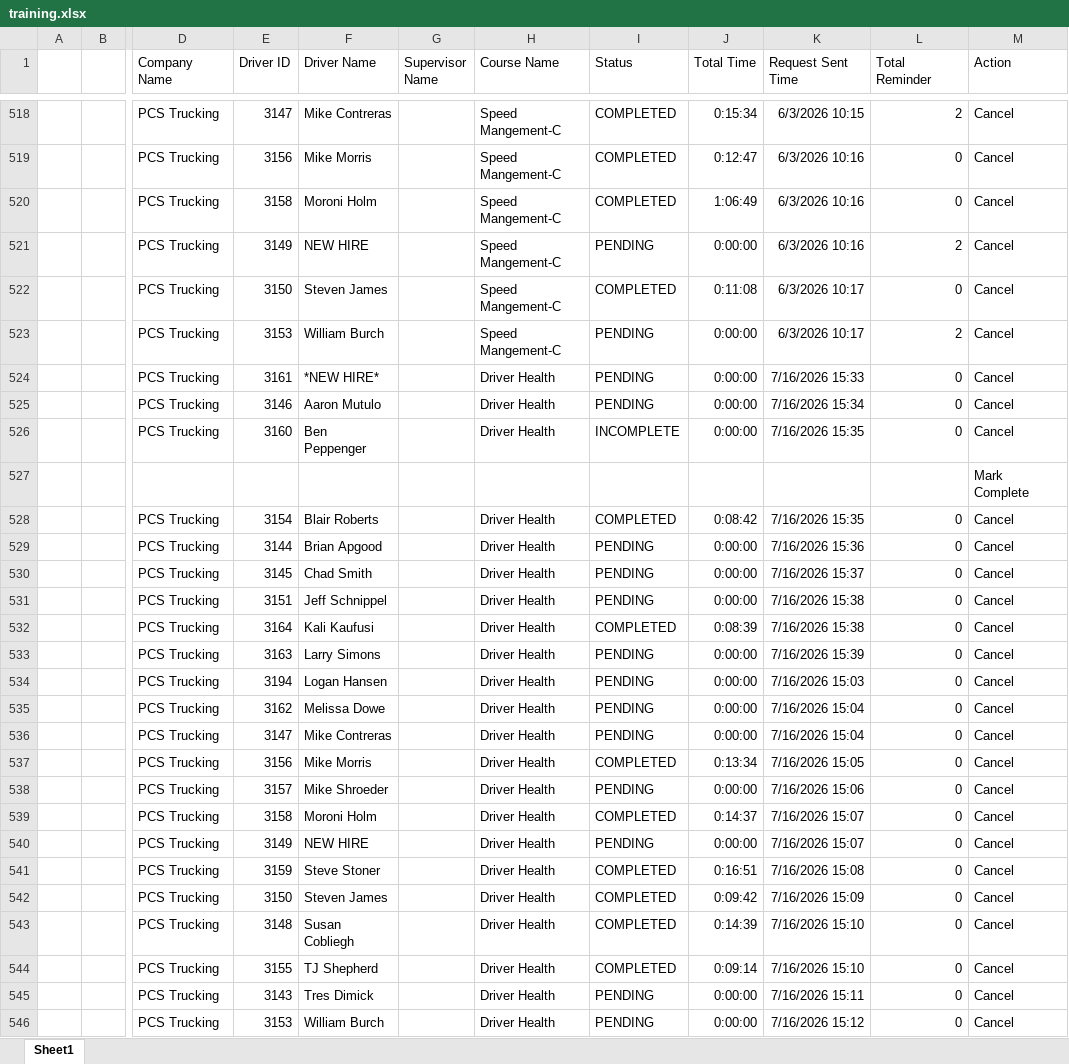
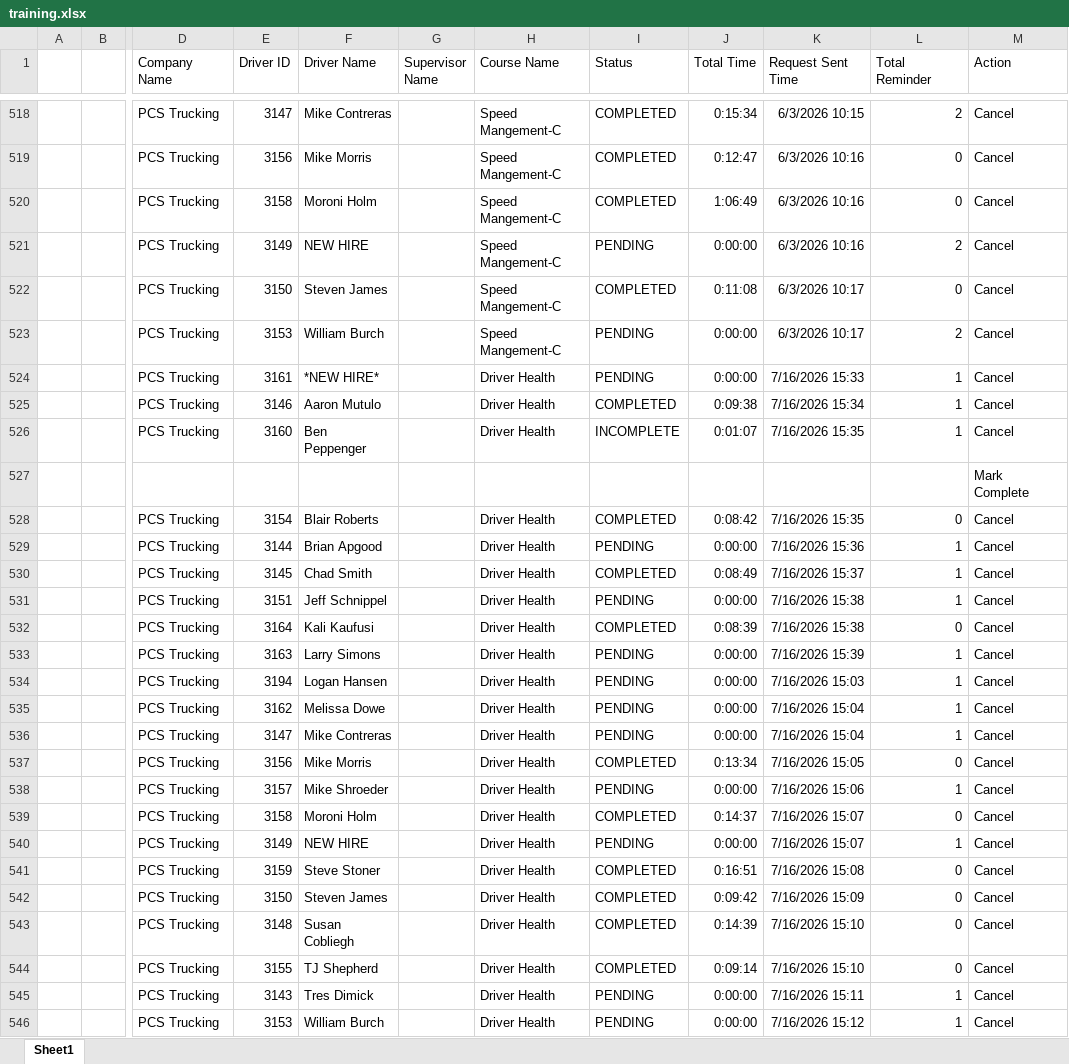
Before and after one commit to jmullins-DEN/PCS-Trucking, an Excel workbook: training.xlsx, sheet Sheet1, drawn as a sheet; only a part is shown, gaps mark what is left out; values as stored, in another font and other column widths than the file's, no borders; the diff names each change by its address in the sheet, - before the commit and + after, or states it on an @@ line.

Commit message:
Weekly data update: training.xlsx

```diff
--- a/training.xlsx (sheet Sheet1)
+++ b/training.xlsx (sheet Sheet1)
-L524:L526 (Total Reminder): 0
+L524:L526 (Total Reminder): 1
-I525 (Status): PENDING
+I525 (Status): COMPLETED
-J525 (Total Time): 0:00:00
+J525 (Total Time): 0:09:38
-J526 (Total Time): 0:00:00
+J526 (Total Time): 0:01:07
-L529:L531 (Total Reminder): 0
+L529:L531 (Total Reminder): 1
-I530 (Status): PENDING
+I530 (Status): COMPLETED
-J530 (Total Time): 0:00:00
+J530 (Total Time): 0:08:49
-L533:L536 (Total Reminder): 0
+L533:L536 (Total Reminder): 1
-L538 (Total Reminder): 0
+L538 (Total Reminder): 1
-L540 (Total Reminder): 0
+L540 (Total Reminder): 1
-L545:L546 (Total Reminder): 0
+L545:L546 (Total Reminder): 1
```
